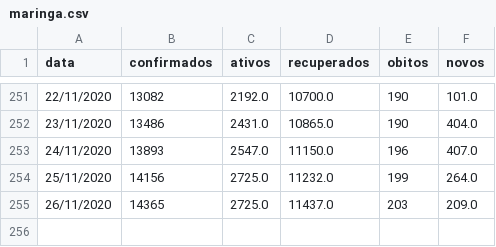
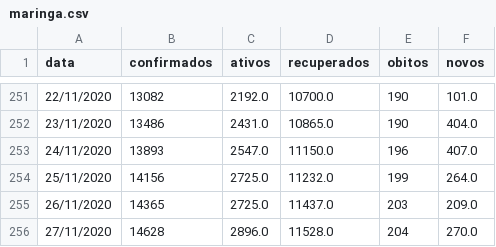
Before and after one commit to elemosjr/covid_maringa, a CSV file: data/maringa.csv, drawn as a sheet; only a part is shown, gaps mark what is left out; the diff names each change by its address in the sheet, - before the commit and + after, or states it on an @@ line.

Commit message:
27/11/2020

```diff
--- a/data/maringa.csv
+++ b/data/maringa.csv
+row 256: 27/11/2020 | 14628 | 2896.0 | 11528.0 | 204 | 270.0
```
